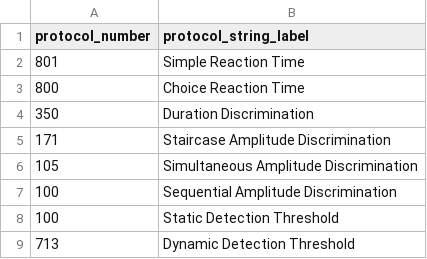
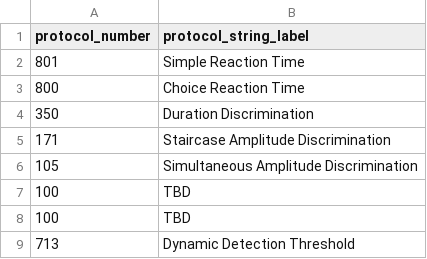
Before and after one commit to HeJasonL/BATD, a CSV file: Site specific protocols/ARBA/ARBA_protocol_names.csv, drawn as a sheet.

```diff
--- a/Site specific protocols/ARBA/ARBA_protocol_names.csv
+++ b/Site specific protocols/ARBA/ARBA_protocol_names.csv
@@ -6,4 +6,4 @@
 105,Simultaneous Amplitude Discrimination
-100,Sequential Amplitude Discrimination
-100,Static Detection Threshold
+100,TBD
+100,TBD
 713,Dynamic Detection Threshold
```
Also changed, not shown: 1 other file.
